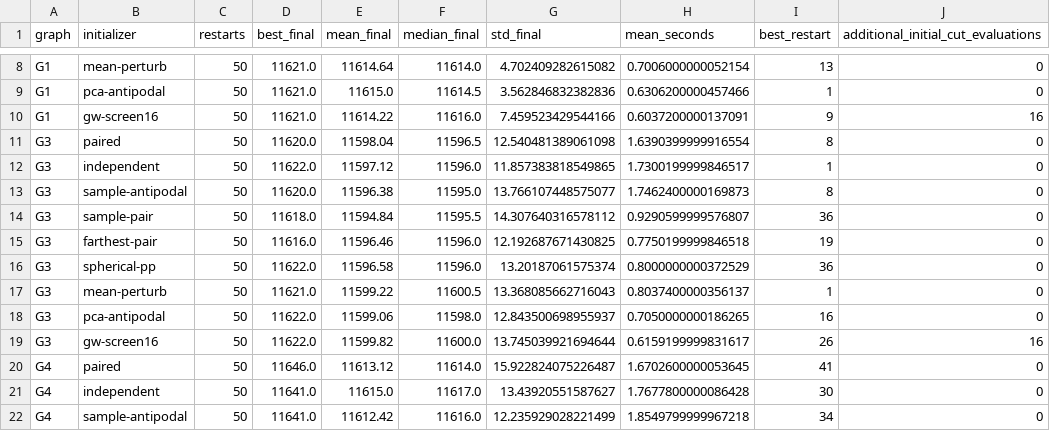
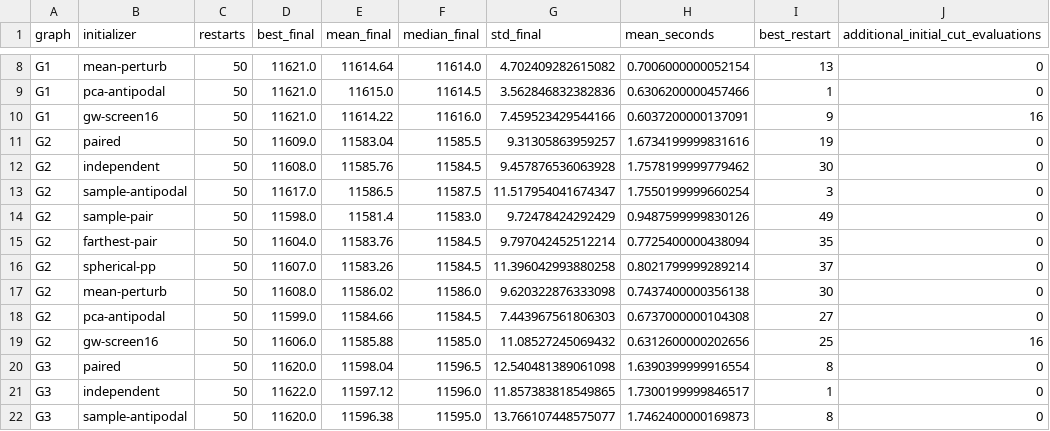
Before and after one commit to heri-espino/maxkcut, a CSV file: results/gset/experiment020-all-gset-paired-inits/statistics/per_instance_methods.csv, drawn as a sheet; only a part is shown, gaps mark what is left out; the shorter side is filled out with more unchanged rows.

```diff
--- a/results/gset/experiment020-all-gset-paired-inits/statistics/per_instance_methods.csv
+++ b/results/gset/experiment020-all-gset-paired-inits/statistics/per_instance_methods.csv
@@ -10,2 +10,11 @@ G1,pca-antipodal,50,11621.0,11615.0,11614.5,3.562846832382836,0.6306200000457466
 G1,gw-screen16,50,11621.0,11614.22,11616.0,7.459523429544166,0.6037200000137091,9,16
+G2,paired,50,11609.0,11583.04,11585.5,9.31305863959257,1.6734199999831616,19,0
+G2,independent,50,11608.0,11585.76,11584.5,9.457876536063928,1.7578199999779462,30,0
+G2,sample-antipodal,50,11617.0,11586.5,11587.5,11.517954041674347,1.7550199999660254,3,0
+G2,sample-pair,50,11598.0,11581.4,11583.0,9.72478424292429,0.9487599999830126,49,0
+G2,farthest-pair,50,11604.0,11583.76,11584.5,9.797042452512214,0.7725400000438094,35,0
+G2,spherical-pp,50,11607.0,11583.26,11584.5,11.396042993880258,0.8021799999289214,37,0
+G2,mean-perturb,50,11608.0,11586.02,11586.0,9.620322876333098,0.7437400000356138,30,0
+G2,pca-antipodal,50,11599.0,11584.66,11584.5,7.443967561806303,0.6737000000104308,27,0
+G2,gw-screen16,50,11606.0,11585.88,11585.0,11.08527245069432,0.6312600000202656,25,16
 G3,paired,50,11620.0,11598.04,11596.5,12.540481389061098,1.6390399999916554,8,0
```
Also changed, not shown: results/gset/experiment020-all-gset-paired-inits/statistics/coverage.csv, results/gset/experiment020-all-gset-paired-inits/statistics/paired_vs_original_kmeansnm.csv, 4 other files.
